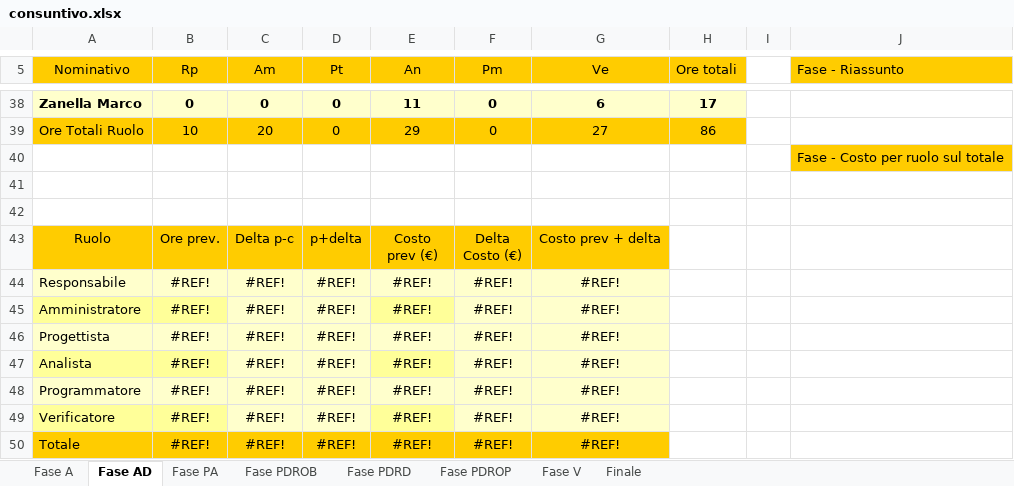
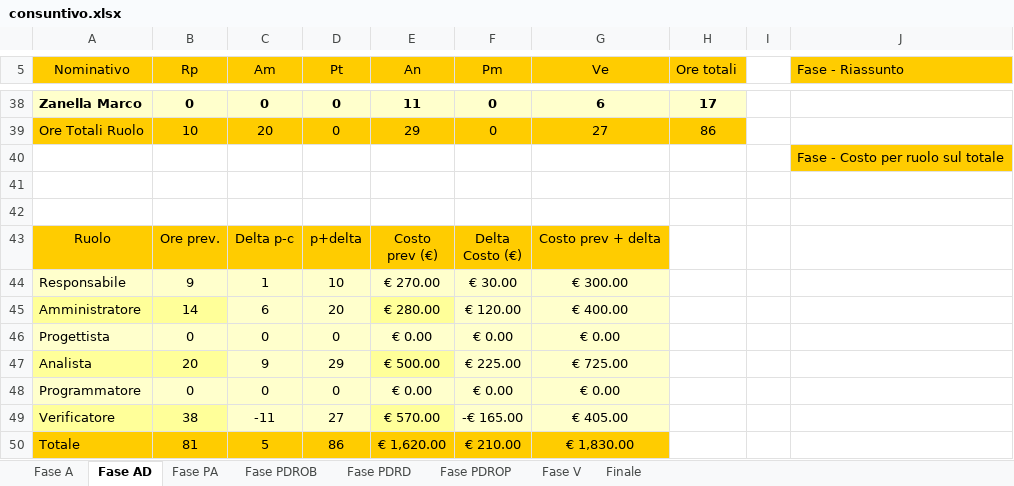
Before and after one commit to LeafSWE/Documents, an Excel workbook: Documents/RA/ExternalDocuments/PianoDiProgetto/consuntivi/consuntivo.xlsx, sheet Fase AD, drawn as a sheet; only a part is shown, gaps mark what is left out; values as stored, in another font and other column widths than the file's, no borders; charts and pictures not drawn; removed rows and columns are numbered as before the commit, all else as after; the diff covers the shown part only; the diff names each change by its address in the sheet, - before the commit and + after, or states it on an @@ line.

```diff
--- a/Documents/RA/ExternalDocuments/PianoDiProgetto/consuntivi/consuntivo.xlsx (sheet Fase AD)
+++ b/Documents/RA/ExternalDocuments/PianoDiProgetto/consuntivi/consuntivo.xlsx (sheet Fase AD)
-row 44: Responsabile | #REF! | #REF! | #REF! | #REF! | #REF! | #REF!
-row 45: Amministratore | #REF! | #REF! | #REF! | #REF! | #REF! | #REF!
-row 46: Progettista | #REF! | #REF! | #REF! | #REF! | #REF! | #REF!
-row 47: Analista | #REF! | #REF! | #REF! | #REF! | #REF! | #REF!
-row 48: Programmatore | #REF! | #REF! | #REF! | #REF! | #REF! | #REF!
-row 49: Verificatore | #REF! | #REF! | #REF! | #REF! | #REF! | #REF!
-row 50: Totale | #REF! | #REF! | #REF! | #REF! | #REF! | #REF!
+row 44: Responsabile | 9 | 1 | 10 | € 270.00 | € 30.00 | € 300.00
+row 45: Amministratore | 14 | 6 | 20 | € 280.00 | € 120.00 | € 400.00
+row 46: Progettista | 0 | 0 | 0 | € 0.00 | € 0.00 | € 0.00
+row 47: Analista | 20 | 9 | 29 | € 500.00 | € 225.00 | € 725.00
+row 48: Programmatore | 0 | 0 | 0 | € 0.00 | € 0.00 | € 0.00
+row 49: Verificatore | 38 | -11 | 27 | € 570.00 | -€ 165.00 | € 405.00
+row 50: Totale | 81 | 5 | 86 | € 1,620.00 | € 210.00 | € 1,830.00
```
Also changed, not shown: 8 added rows, 8 removed rows and 14 edited cells elsewhere in this sheet, sheet Finale, sheet Fase PDRD, sheet Fase V, sheet Fase PDROB, sheet Fase PA, sheet Fase A, charts or pictures, 2 other files.
